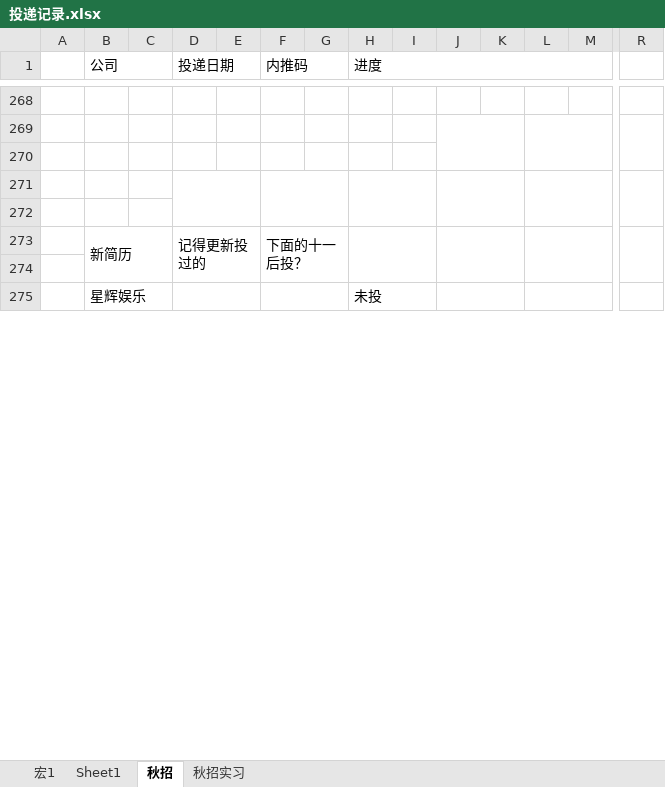
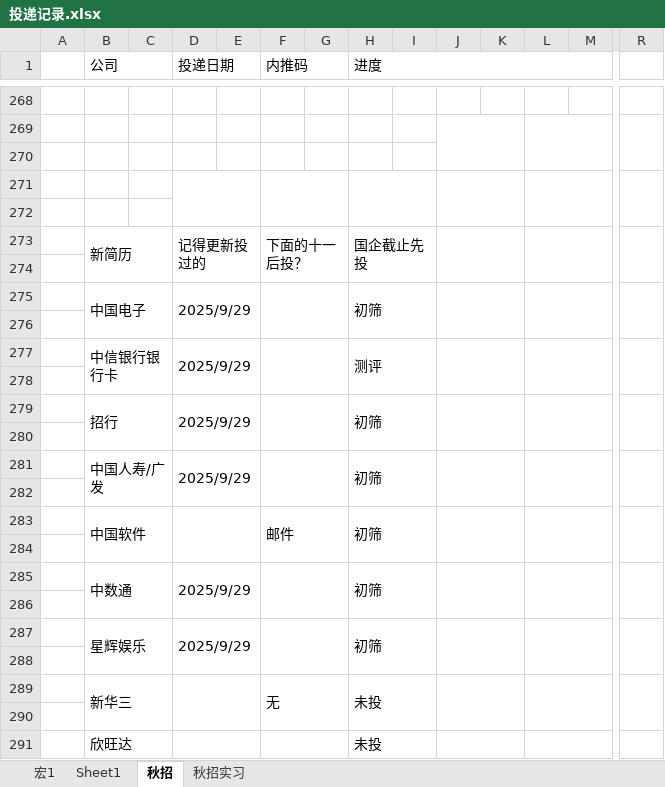
Before and after one commit to majiajun1/Java-for-learning, an Excel workbook: 投递记录.xlsx, sheet 秋招, drawn as a sheet; only a part is shown, gaps mark what is left out; values as stored, in another font and other column widths than the file's, no cell formats; removed rows and columns are numbered as before the commit, all else as after; rows hold the shown columns only; the diff covers the shown part only; the diff names each change by its address in the sheet, - before the commit and + after, or states it on an @@ line.

```diff
--- a/投递记录.xlsx (sheet 秋招)
+++ b/投递记录.xlsx (sheet 秋招)
-H273 (进度): (empty)
+H273 (进度): 国企截止先投
+row 275:  | 中国电子 |  | 2025/9/29 |  |  |  | 初筛
-row 276:  | 星辉娱乐 |  |  |  |  |  | 未投
+row 276: (empty)
-B275:C276 merged
-D275:E276 merged
-F275:G276 merged
-H275:I276 merged
-J275:K276 merged
-L275:M276 merged
-R275:R276 merged
+row 277:  | 中信银行银行卡 |  | 2025/9/29 |  |  |  | 测评
+row 278: (empty)
+row 279:  | 招行 |  | 2025/9/29 |  |  |  | 初筛
+row 280: (empty)
+row 281:  | 中国人寿/广发 |  | 2025/9/29 |  |  |  | 初筛
+row 282: (empty)
+row 283:  | 中国软件 |  |  |  | 邮件 |  | 初筛
+row 284: (empty)
+row 285:  | 中数通 |  | 2025/9/29 |  |  |  | 初筛
+row 286: (empty)
+row 287:  | 星辉娱乐 |  | 2025/9/29 |  |  |  | 初筛
+row 288: (empty)
+row 289:  | 新华三 |  |  |  | 无 |  | 未投
+row 290: (empty)
+row 291:  | 欣旺达 |  |  |  |  |  | 未投
```
Also changed, not shown: 64 added rows, 14 removed rows, 77 edited cells and merged cells elsewhere in this sheet, sheet 秋招实习, cell formats, 53 other files.
